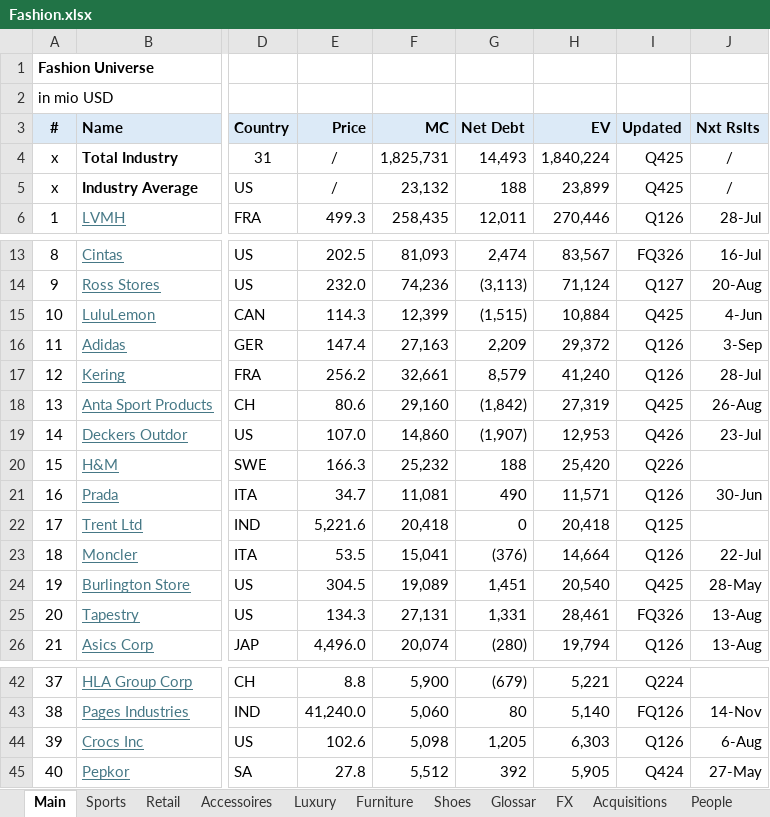
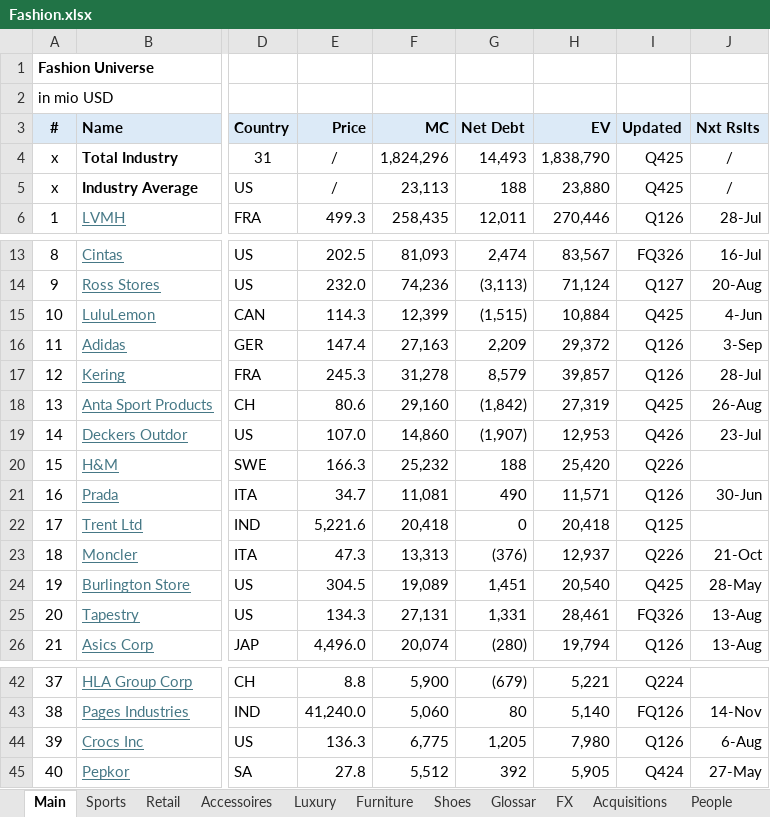
Before and after one commit to oscarsettje/MetaModels, an Excel workbook: Fashion.xlsx, sheet Main, drawn as a sheet; only a part is shown, gaps mark what is left out; values as stored, in another font and other column widths than the file's, no borders; the diff names each change by its address in the sheet, - before the commit and + after, or states it on an @@ line.

```diff
--- a/Fashion.xlsx (sheet Main)
+++ b/Fashion.xlsx (sheet Main)
-F4 (MC): 1,825,731
+F4 (MC): 1,824,296
-H4 (EV): 1,840,224
+H4 (EV): 1,838,790
-F5 (MC): 23,132
+F5 (MC): 23,113
-H5 (EV): 23,899
+H5 (EV): 23,880
-E17 (Price): 256.2
+E17 (Price): 245.3
-F17 (MC): 32,661
+F17 (MC): 31,278
-H17 (EV): 41,240
+H17 (EV): 39,857
-E23 (Price): 53.5
+E23 (Price): 47.3
-F23 (MC): 15,041
+F23 (MC): 13,313
-H23 (EV): 14,664
+H23 (EV): 12,937
-I23 (Updated): Q126
+I23 (Updated): Q226
-J23 (Nxt Rslts): 22-Jul
+J23 (Nxt Rslts): 21-Oct
-E44 (Price): 102.6
+E44 (Price): 136.3
-F44 (MC): 5,098
+F44 (MC): 6,775
-H44 (EV): 6,303
+H44 (EV): 7,980
```
Also changed, not shown: Tech.xlsx, Watchlist .xlsx.
